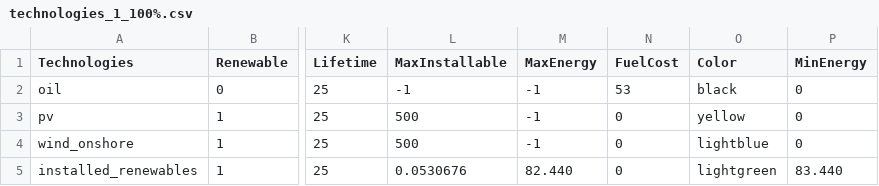
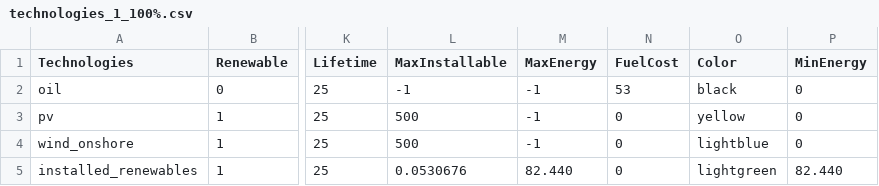
Before and after one commit to QuentinNativel/Energetic_modelling_SS2019, a CSV file: data/technologies_1_100%.csv, drawn as a sheet; only a part is shown, gaps mark what is left out; the diff names each change by its address in the sheet, - before the commit and + after, or states it on an @@ line.

```diff
--- a/data/technologies_1_100%.csv
+++ b/data/technologies_1_100%.csv
-P5 (MinEnergy): 83.440
+P5 (MinEnergy): 82.440
```
